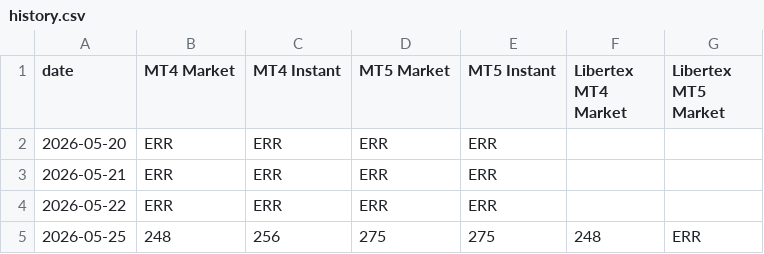
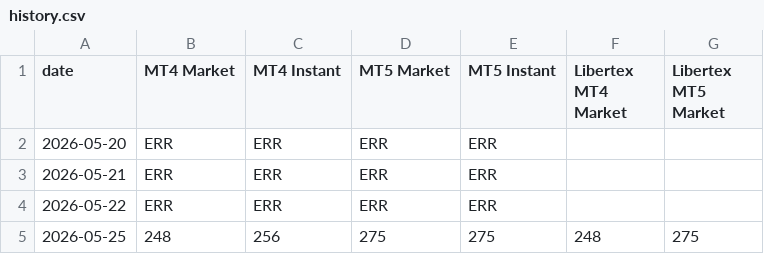
Before and after one commit to Yevhen79/Counter-MT-accs, a CSV file: data/history.csv, drawn as a sheet.

```diff
--- a/data/history.csv
+++ b/data/history.csv
@@ -4,2 +4,2 @@ date,MT4 Market,MT4 Instant,MT5 Market,MT5 Instant,Libertex MT4 Market,Libertex
 2026-05-22,ERR,ERR,ERR,ERR,,
-2026-05-25,248,256,275,275,248,ERR
+2026-05-25,248,256,275,275,248,275
```
Also changed, not shown: docs/history.csv, 8 other files.
